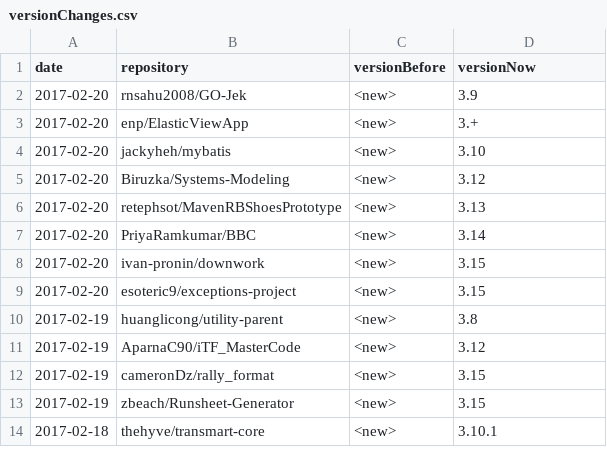
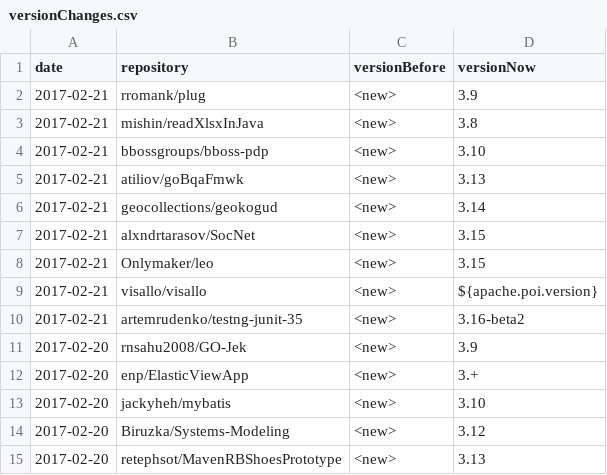
Before and after one commit to centic9/github-version-statistics, a CSV file: docs/_data/versionChanges.csv, drawn as a sheet; only a part is shown; the shorter side is filled out with more unchanged rows.

```diff
--- a/docs/_data/versionChanges.csv
+++ b/docs/_data/versionChanges.csv
@@ -1,2 +1,11 @@
 date,repository,versionBefore,versionNow
+2017-02-21,rromank/plug,<new>,3.9
+2017-02-21,mishin/readXlsxInJava,<new>,3.8
+2017-02-21,bbossgroups/bboss-pdp,<new>,3.10
+2017-02-21,atiliov/goBqaFmwk,<new>,3.13
+2017-02-21,geocollections/geokogud,<new>,3.14
+2017-02-21,alxndrtarasov/SocNet,<new>,3.15
+2017-02-21,Onlymaker/leo,<new>,3.15
+2017-02-21,visallo/visallo,<new>,${apache.poi.version}
+2017-02-21,artemrudenko/testng-junit-35,<new>,3.16-beta2
 2017-02-20,rnsahu2008/GO-Jek,<new>,3.9
```
Also changed, not shown: docs/resultsAll.csv, docs/resultsCurrent.csv, 2 other files.
